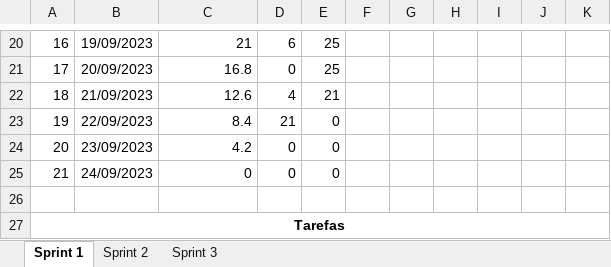
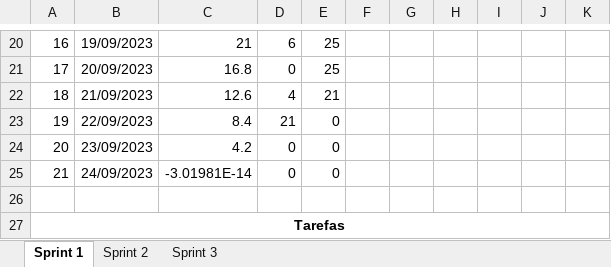
Before and after one commit to Equipe-CodeLand/API-2023.2, an Excel workbook: docs/Burndown.xlsx, sheet Sprint 1, drawn as a sheet; only a part is shown, gaps mark what is left out; values as stored, in another font and other column widths than the file's, no borders; charts and pictures and conditional formats not drawn; the diff names each change by its address in the sheet, - before the commit and + after, or states it on an @@ line.

Commit message:
arrumando o burndown da 3° sprint

```diff
--- a/docs/Burndown.xlsx (sheet Sprint 1)
+++ b/docs/Burndown.xlsx (sheet Sprint 1)
-C25: 0
+C25: -3.01981E-14
```
Also changed, not shown: sheet Sprint 3, sheet Sprint 2, charts or pictures.
